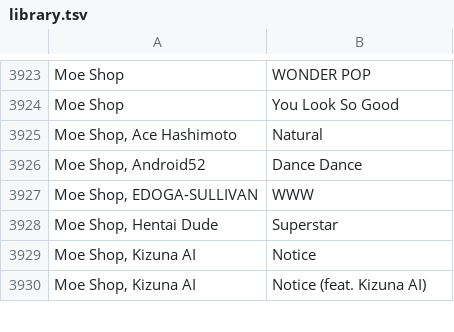
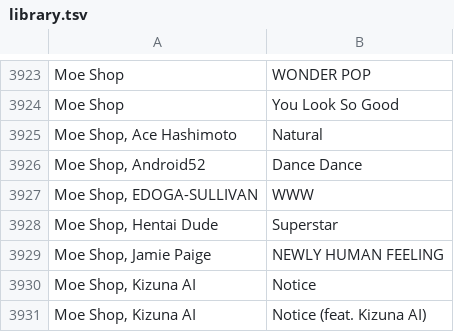
Before and after one commit to gwennlbh/music-library, a TSV file: library.tsv, drawn as a sheet; only a part is shown, gaps mark what is left out.

Commit message:
update

```diff
--- a/library.tsv
+++ b/library.tsv
@@ -3928,2 +3928,3 @@ Moe Shop, EDOGA-SULLIVAN	WWW
 Moe Shop, Hentai Dude	Superstar
+Moe Shop, Jamie Paige	NEWLY HUMAN FEELING
 Moe Shop, Kizuna AI	Notice
```
